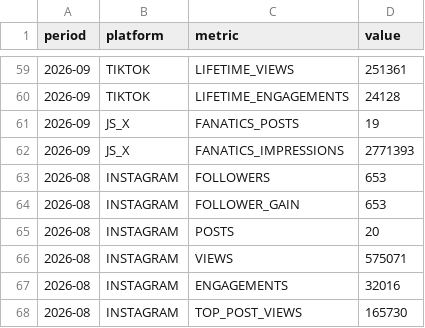
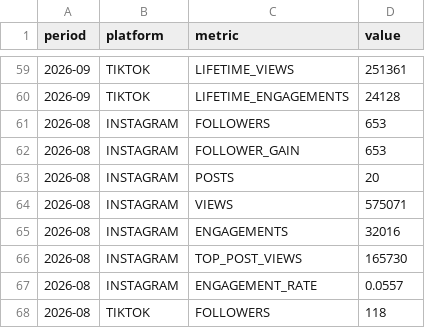
Before and after one commit to raindelaymedia/roadtrippin, a CSV file: master/shows/schultz_report/data_sr/socials_sr.csv, drawn as a sheet; only a part is shown, gaps mark what is left out; the shorter side is filled out with more unchanged rows.

```diff
--- a/master/shows/schultz_report/data_sr/socials_sr.csv
+++ b/master/shows/schultz_report/data_sr/socials_sr.csv
@@ -60,4 +60,2 @@ period,platform,metric,value
 2026-09,TIKTOK,LIFETIME_ENGAGEMENTS,24128
-2026-09,JS_X,FANATICS_POSTS,19
-2026-09,JS_X,FANATICS_IMPRESSIONS,2771393
 2026-08,INSTAGRAM,FOLLOWERS,653
```
